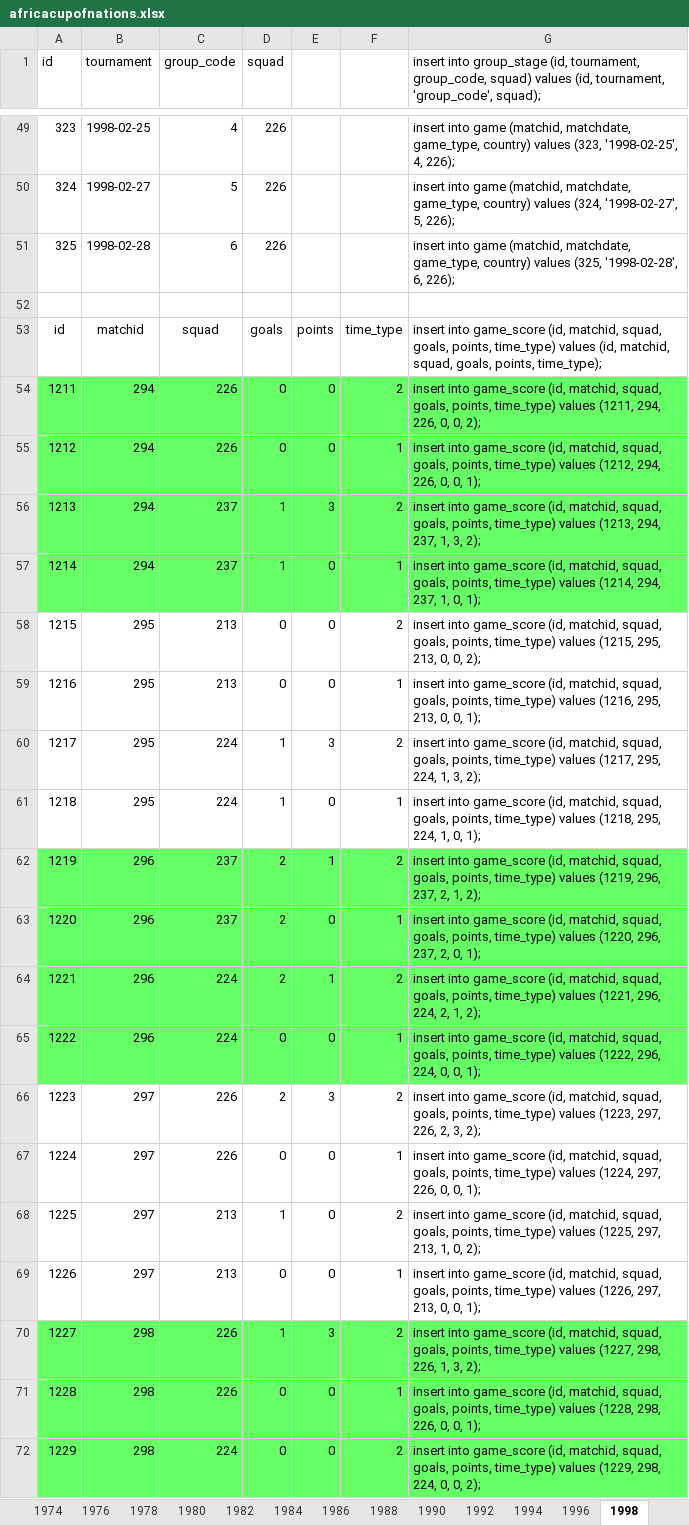
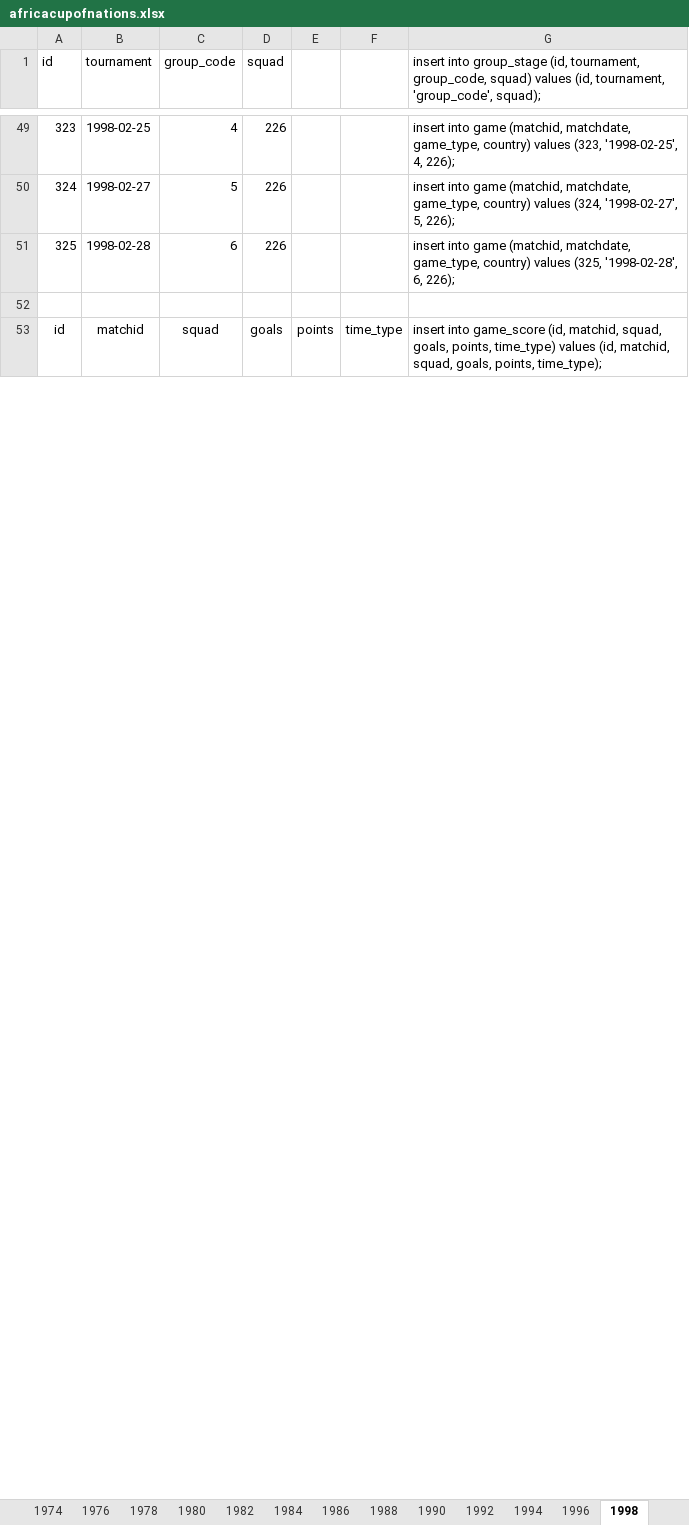
Before and after one commit to ezracode/area1650, an Excel workbook: Scripts/africacupofnations/africacupofnations.xlsx, sheet 1998, drawn as a sheet; only a part is shown, gaps mark what is left out; values as stored, in another font and other column widths than the file's, no borders; removed rows and columns are numbered as before the commit, all else as after; the diff covers the shown part only; the diff names each change by its address in the sheet, - before the commit and + after, or states it on an @@ line.

```diff
--- a/Scripts/africacupofnations/africacupofnations.xlsx (sheet 1998)
+++ b/Scripts/africacupofnations/africacupofnations.xlsx (sheet 1998)
-row 54: 1211 | 294 | 226 | 0 | 0 | 2 | insert into game_score (id, matchid, squad, goals, points, time_type) values (1211, 294, 226, 0, 0, 2);
-row 55: 1212 | 294 | 226 | 0 | 0 | 1 | insert into game_score (id, matchid, squad, goals, points, time_type) values (1212, 294, 226, 0, 0, 1);
-row 56: 1213 | 294 | 237 | 1 | 3 | 2 | insert into game_score (id, matchid, squad, goals, points, time_type) values (1213, 294, 237, 1, 3, 2);
-row 57: 1214 | 294 | 237 | 1 | 0 | 1 | insert into game_score (id, matchid, squad, goals, points, time_type) values (1214, 294, 237, 1, 0, 1);
-row 58: 1215 | 295 | 213 | 0 | 0 | 2 | insert into game_score (id, matchid, squad, goals, points, time_type) values (1215, 295, 213, 0, 0, 2);
-row 59: 1216 | 295 | 213 | 0 | 0 | 1 | insert into game_score (id, matchid, squad, goals, points, time_type) values (1216, 295, 213, 0, 0, 1);
-row 60: 1217 | 295 | 224 | 1 | 3 | 2 | insert into game_score (id, matchid, squad, goals, points, time_type) values (1217, 295, 224, 1, 3, 2);
-row 61: 1218 | 295 | 224 | 1 | 0 | 1 | insert into game_score (id, matchid, squad, goals, points, time_type) values (1218, 295, 224, 1, 0, 1);
-row 62: 1219 | 296 | 237 | 2 | 1 | 2 | insert into game_score (id, matchid, squad, goals, points, time_type) values (1219, 296, 237, 2, 1, 2);
-row 63: 1220 | 296 | 237 | 2 | 0 | 1 | insert into game_score (id, matchid, squad, goals, points, time_type) values (1220, 296, 237, 2, 0, 1);
-row 64: 1221 | 296 | 224 | 2 | 1 | 2 | insert into game_score (id, matchid, squad, goals, points, time_type) values (1221, 296, 224, 2, 1, 2);
-row 65: 1222 | 296 | 224 | 0 | 0 | 1 | insert into game_score (id, matchid, squad, goals, points, time_type) values (1222, 296, 224, 0, 0, 1);
-row 66: 1223 | 297 | 226 | 2 | 3 | 2 | insert into game_score (id, matchid, squad, goals, points, time_type) values (1223, 297, 226, 2, 3, 2);
-row 67: 1224 | 297 | 226 | 0 | 0 | 1 | insert into game_score (id, matchid, squad, goals, points, time_type) values (1224, 297, 226, 0, 0, 1);
-row 68: 1225 | 297 | 213 | 1 | 0 | 2 | insert into game_score (id, matchid, squad, goals, points, time_type) values (1225, 297, 213, 1, 0, 2);
-row 69: 1226 | 297 | 213 | 0 | 0 | 1 | insert into game_score (id, matchid, squad, goals, points, time_type) values (1226, 297, 213, 0, 0, 1);
-row 70: 1227 | 298 | 226 | 1 | 3 | 2 | insert into game_score (id, matchid, squad, goals, points, time_type) values (1227, 298, 226, 1, 3, 2);
-row 71: 1228 | 298 | 226 | 0 | 0 | 1 | insert into game_score (id, matchid, squad, goals, points, time_type) values (1228, 298, 226, 0, 0, 1);
-row 72: 1229 | 298 | 224 | 0 | 0 | 2 | insert into game_score (id, matchid, squad, goals, points, time_type) values (1229, 298, 224, 0, 0, 2);
```
Also changed, not shown: 72 added rows, 53 removed rows, 331 edited cells and cell formats elsewhere in this sheet, sheet 2006, sheet 2000, sheet 2015, sheet 2012, sheet 2013, sheet 2017, 16 more sheets, formulas that keep their value, Tournaments/Tournaments.xlsx, 2 other files.
